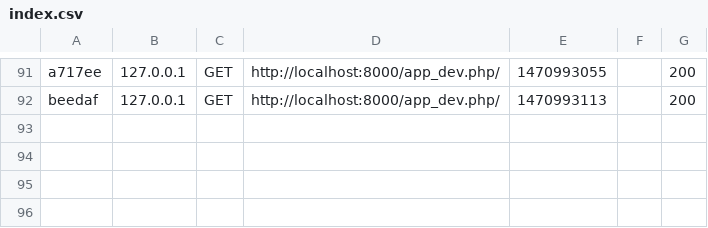
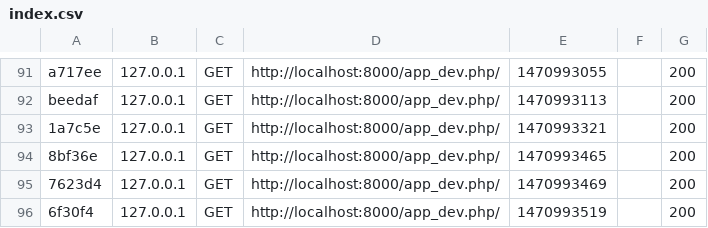
Before and after one commit to VincentIMIE/nostalgiaz, a CSV file: app/cache/dev/profiler/index.csv, drawn as a sheet; only a part is shown, gaps mark what is left out.

```diff
--- a/app/cache/dev/profiler/index.csv
+++ b/app/cache/dev/profiler/index.csv
@@ -92 +92,5 @@ a717ee,127.0.0.1,GET,http://localhost:8000/app_dev.php/,1470993055,,200
 beedaf,127.0.0.1,GET,http://localhost:8000/app_dev.php/,1470993113,,200
+1a7c5e,127.0.0.1,GET,http://localhost:8000/app_dev.php/,1470993321,,200
+8bf36e,127.0.0.1,GET,http://localhost:8000/app_dev.php/,1470993465,,200
+7623d4,127.0.0.1,GET,http://localhost:8000/app_dev.php/,1470993469,,200
+6f30f4,127.0.0.1,GET,http://localhost:8000/app_dev.php/,1470993519,,200
```
Also changed, not shown: 2 other files.
